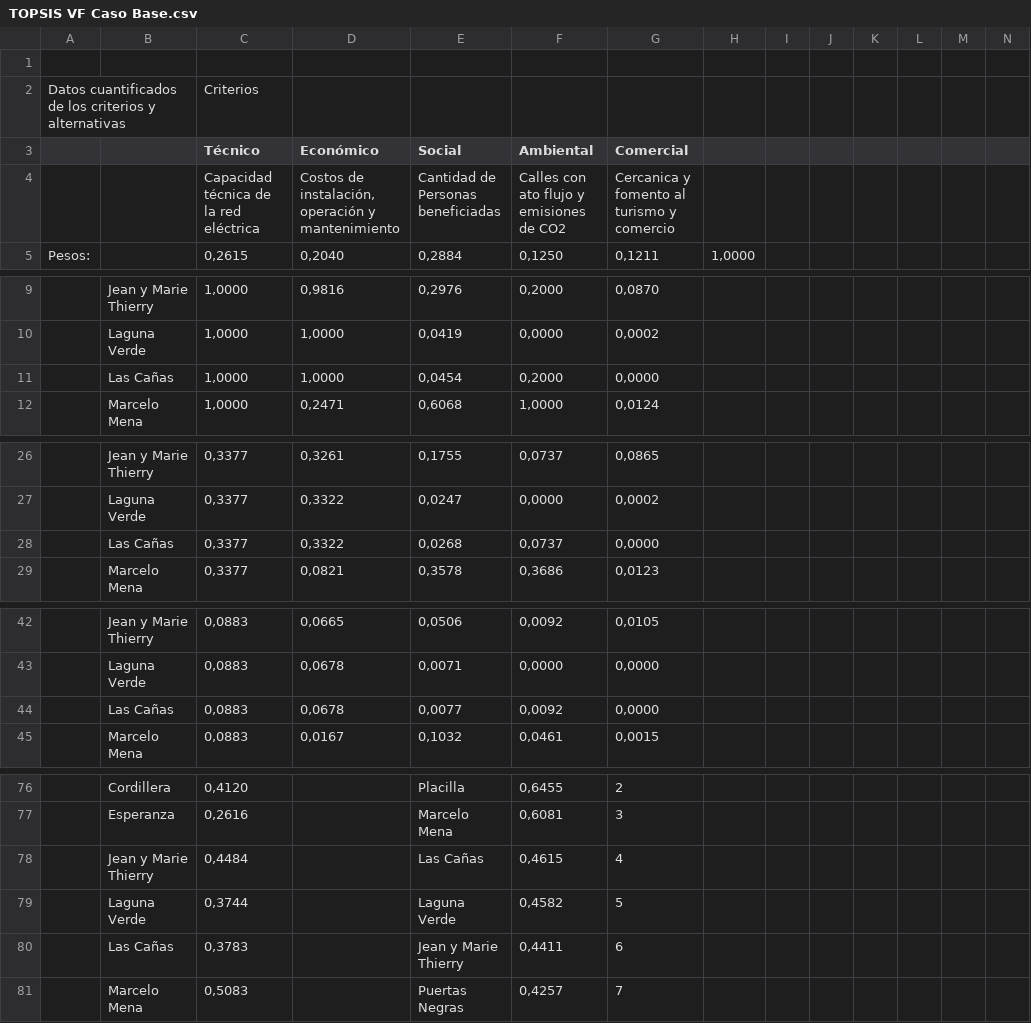
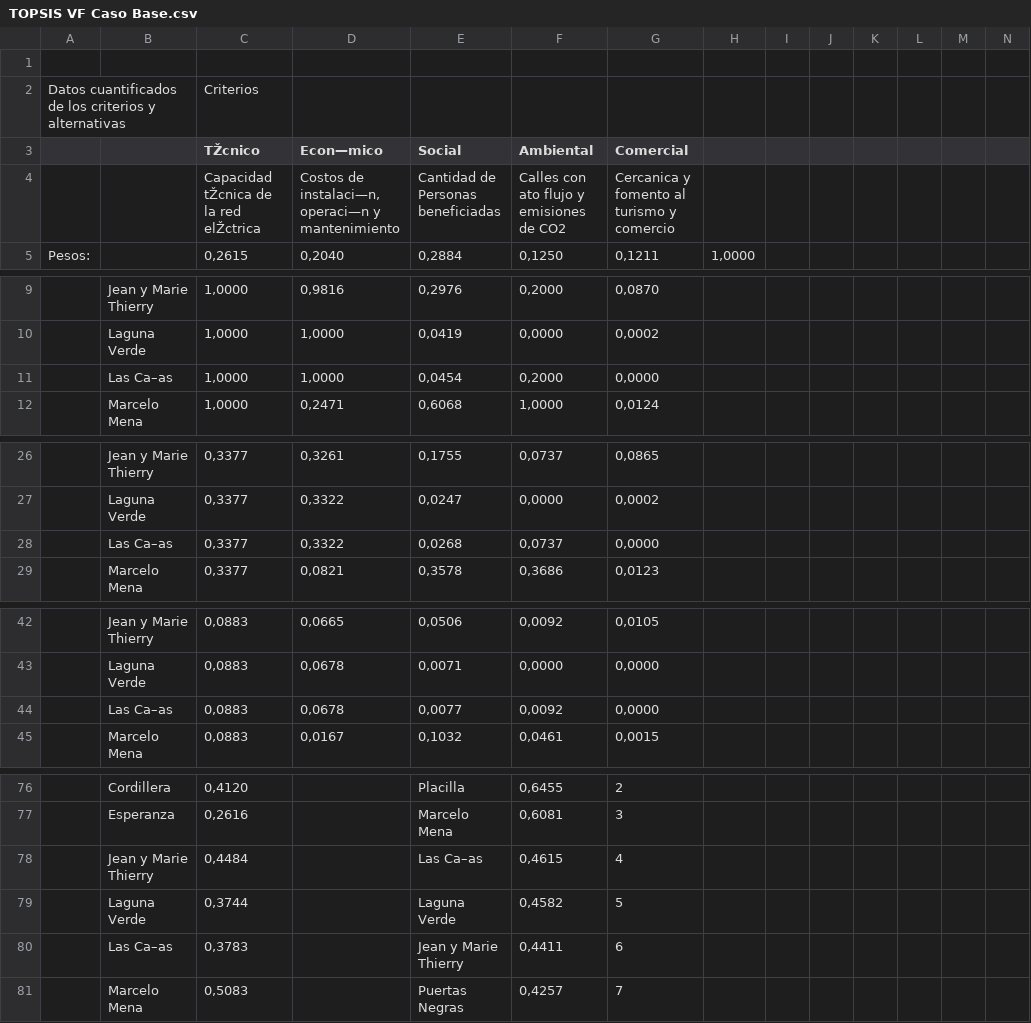
Before and after one commit to Benjamin-Parraguez/Repositorio-Proyecto-de-titulo-AHP-Embeddings, a CSV file: MatricesTOPSIS/TOPSIS VF Caso Base.csv, drawn as a sheet; only a part is shown, gaps mark what is left out; the diff covers the shown part only; the diff names each change by its address in the sheet, - before the commit and + after, or states it on an @@ line.

Commit message:
Add files via upload

```diff
--- a/MatricesTOPSIS/TOPSIS VF Caso Base.csv
+++ b/MatricesTOPSIS/TOPSIS VF Caso Base.csv
-C3: Técnico
+C3: TŽcnico
-D3: Económico
+D3: Econ—mico
-C4 (TŽcnico): Capacidad técnica de la red eléctrica
+C4 (TŽcnico): Capacidad tŽcnica de la red elŽctrica
-D4 (Econ—mico): Costos de instalación, operación y mantenimiento
+D4 (Econ—mico): Costos de instalaci—n, operaci—n y mantenimiento
-B11: Las Cañas
+B11: Las Ca–as
-B28: Las Cañas
+B28: Las Ca–as
-B44: Las Cañas
+B44: Las Ca–as
-E78 (Social): Las Cañas
+E78 (Social): Las Ca–as
-B80: Las Cañas
+B80: Las Ca–as
```
Also changed, not shown: 1 edited cell elsewhere in this file.
